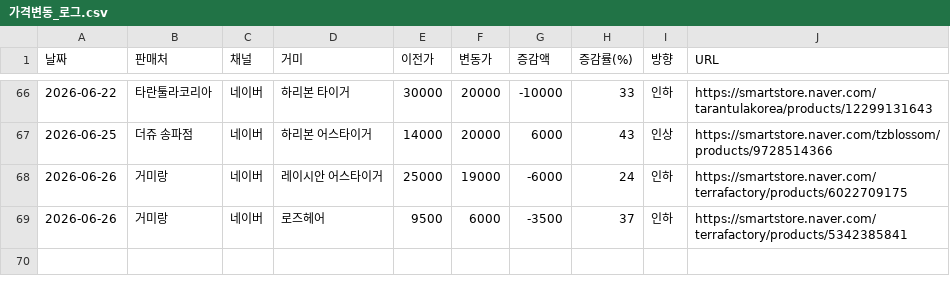
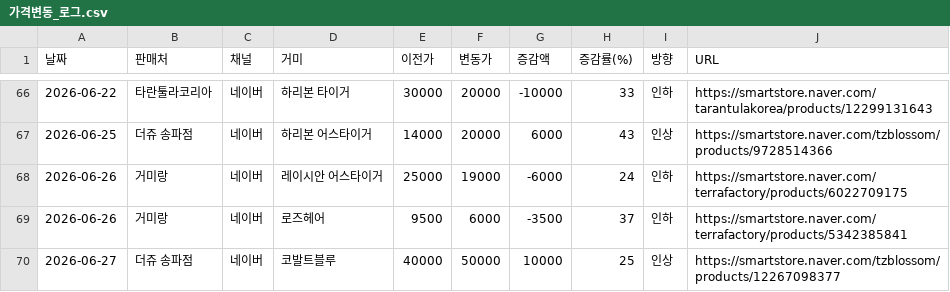
Before and after one commit to janghongku/tarantula-prices, a CSV file: outputs/가격변동_로그.csv, drawn as a sheet; only a part is shown, gaps mark what is left out; the diff names each change by its address in the sheet, - before the commit and + after, or states it on an @@ line.

```diff
--- a/outputs/가격변동_로그.csv
+++ b/outputs/가격변동_로그.csv
+row 70: 2026-06-27 | 더쥬 송파점 | 네이버 | 코발트블루 | 40000 | 50000 | 10000 | 25 | 인상 | https://smartstore.naver.com/tzblossom/products/12267098377
```
Also changed, not shown: outputs/신규등록_로그.csv, 5 other files.
